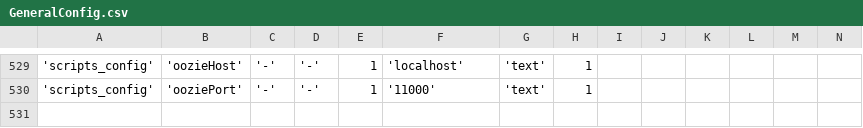
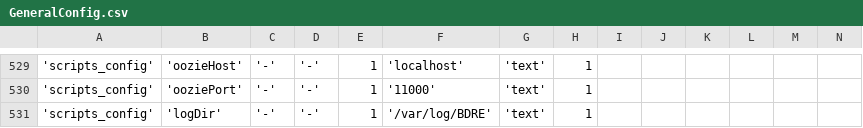
Before and after one commit to WiproOpenSource/openbdre, a CSV file: databases/setup/GeneralConfig.csv, drawn as a sheet; only a part is shown, gaps mark what is left out; rows hold the shown columns only; the diff names each change by its address in the sheet, - before the commit and + after, or states it on an @@ line.

```diff
--- a/databases/setup/GeneralConfig.csv
+++ b/databases/setup/GeneralConfig.csv
+row 531: 'scripts_config' | 'logDir' | '-' | '-' | 1 | '/var/log/BDRE' | 'text' | 1
```
Also changed, not shown: 2 other files.
